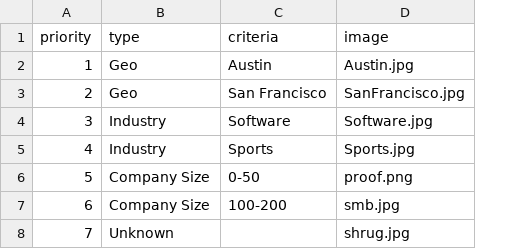
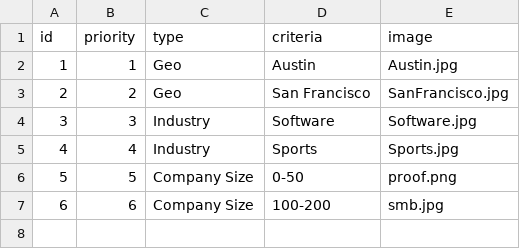
Before and after one commit to drayuka/campaignImageServ, a CSV file: files/CampaignConfig.csv, drawn as a sheet; removed rows and columns are numbered as before the commit, all else as after; the diff names each change by its address in the sheet, - before the commit and + after, or states it on an @@ line.

```diff
--- a/files/CampaignConfig.csv
+++ b/files/CampaignConfig.csv
+column A (id), rows 2-7: 1 | 2 | 3 | 4 | 5 | 6
-row 8: 7 | Unknown |  | shrug.jpg
```
Also changed, not shown: 16 other files.
